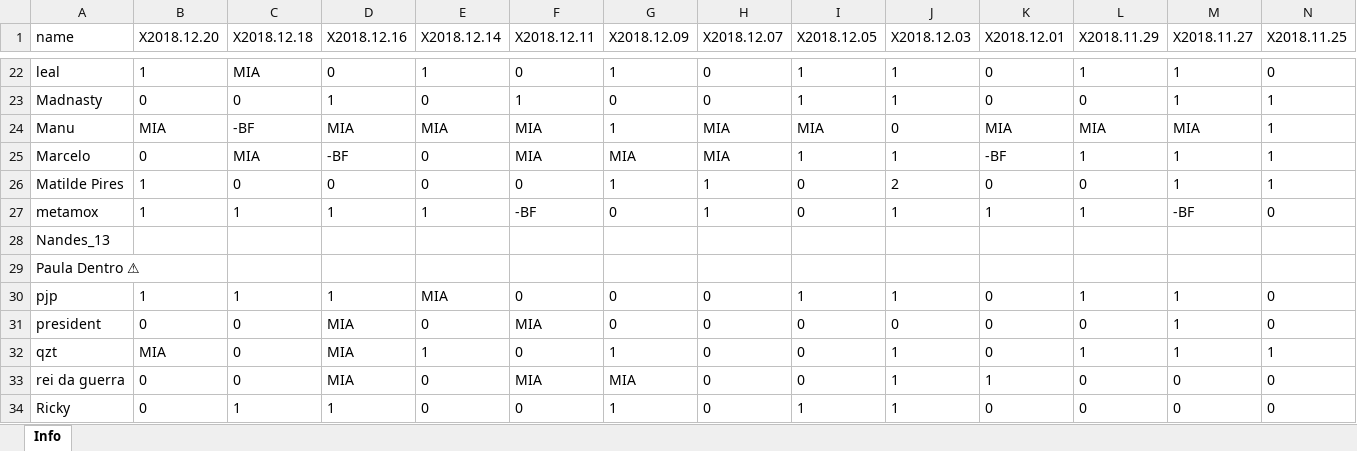
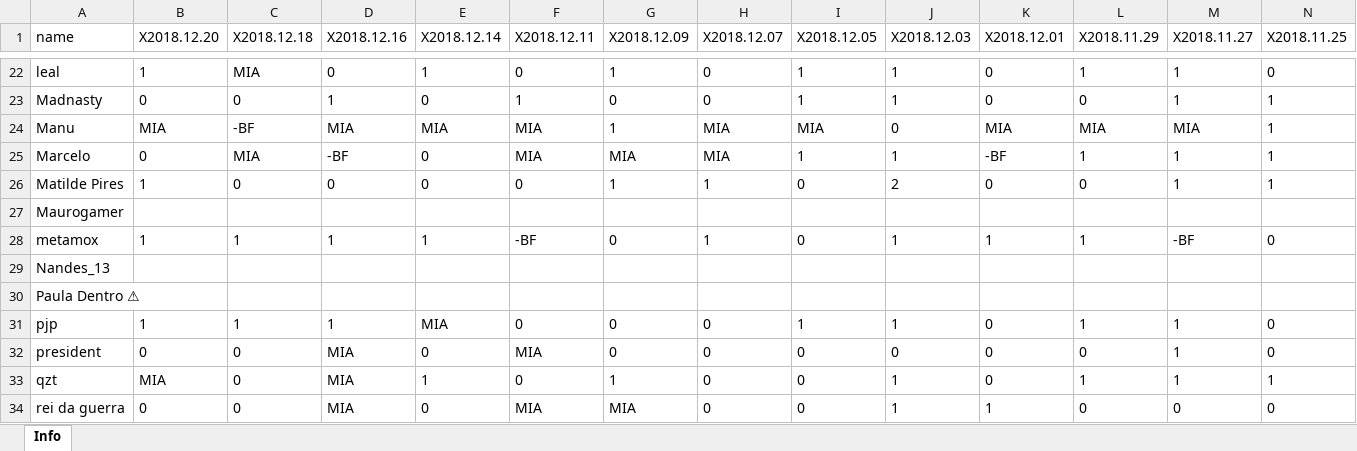
Before and after one commit to bascenso/alkateia, an Excel workbook: docs/data/warmap.xlsx, sheet Info, drawn as a sheet; only a part is shown, gaps mark what is left out; the shorter side is filled out with more unchanged rows; values as stored, in another font and other column widths than the file's, no borders; rows hold the shown columns only; the diff names each change by its address in the sheet, - before the commit and + after, or states it on an @@ line.

Commit message:
Data update

```diff
--- a/docs/data/warmap.xlsx (sheet Info)
+++ b/docs/data/warmap.xlsx (sheet Info)
+row 27: Maurogamer
```
Also changed, not shown: docs/data/memberstats.xlsx, docs/data/warstats.xlsx, 8 other files.
